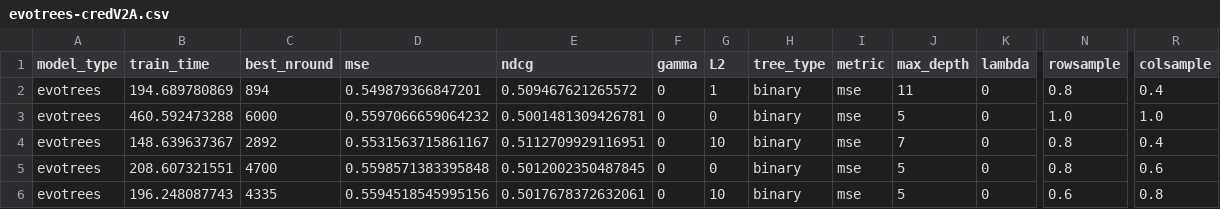
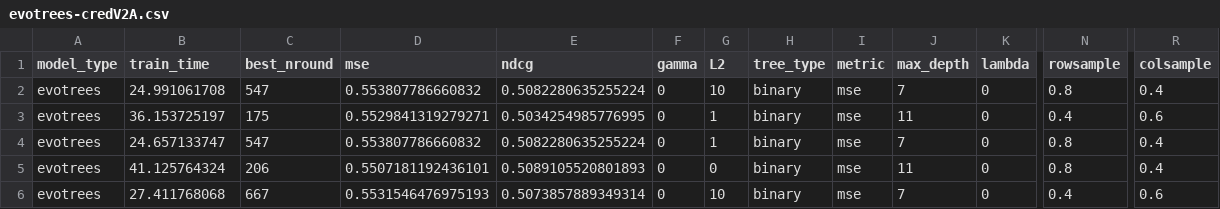
Before and after one commit to Evovest/MLBenchmarks.jl, a CSV file: results/msrank/raw/evotrees-credV2A.csv, drawn as a sheet; only a part is shown, gaps mark what is left out; the diff covers the shown part only; the diff names each change by its address in the sheet, - before the commit and + after, or states it on an @@ line.

```diff
--- a/results/msrank/raw/evotrees-credV2A.csv
+++ b/results/msrank/raw/evotrees-credV2A.csv
-B2 (train_time): 194.689780869
+B2 (train_time): 24.991061708
-C2 (best_nround): 894
+C2 (best_nround): 547
-D2 (mse): 0.549879366847201
+D2 (mse): 0.553807786660832
-E2 (ndcg): 0.509467621265572
+E2 (ndcg): 0.5082280635255224
-G2 (L2): 1
+G2 (L2): 10
-J2 (max_depth): 11
+J2 (max_depth): 7
-B3 (train_time): 460.592473288
+B3 (train_time): 36.153725197
-C3 (best_nround): 6000
+C3 (best_nround): 175
-D3 (mse): 0.5597066659064232
+D3 (mse): 0.5529841319279271
-E3 (ndcg): 0.5001481309426781
+E3 (ndcg): 0.5034254985776995
-G3 (L2): 0
+G3 (L2): 1
-J3 (max_depth): 5
+J3 (max_depth): 11
-N3 (rowsample): 1.0
+N3 (rowsample): 0.4
-R3 (colsample): 1.0
+R3 (colsample): 0.6
-B4 (train_time): 148.639637367
+B4 (train_time): 24.657133747
-C4 (best_nround): 2892
+C4 (best_nround): 547
-D4 (mse): 0.5531563715861167
+D4 (mse): 0.553807786660832
-E4 (ndcg): 0.5112709929116951
+E4 (ndcg): 0.5082280635255224
-G4 (L2): 10
+G4 (L2): 1
-B5 (train_time): 208.607321551
+B5 (train_time): 41.125764324
-C5 (best_nround): 4700
+C5 (best_nround): 206
-D5 (mse): 0.5598571383395848
+D5 (mse): 0.5507181192436101
-E5 (ndcg): 0.5012002350487845
+E5 (ndcg): 0.5089105520801893
-J5 (max_depth): 5
+J5 (max_depth): 11
-R5 (colsample): 0.6
+R5 (colsample): 0.4
-B6 (train_time): 196.248087743
+B6 (train_time): 27.411768068
-C6 (best_nround): 4335
+C6 (best_nround): 667
-D6 (mse): 0.5594518545995156
+D6 (mse): 0.5531546476975193
-E6 (ndcg): 0.5017678372632061
+E6 (ndcg): 0.5073857889349314
-J6 (max_depth): 5
+J6 (max_depth): 7
-N6 (rowsample): 0.6
+N6 (rowsample): 0.4
-R6 (colsample): 0.8
+R6 (colsample): 0.6
```
Also changed, not shown: 1 added row, 1 removed row and 63 edited cells elsewhere in this file, results/msrank/raw/evotrees-credV1A.csv, results/yahoo/raw/no-null/evotrees-credV1A.csv, 18 other files.
